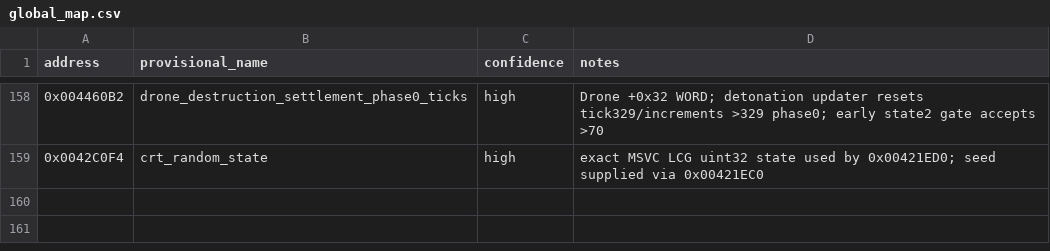
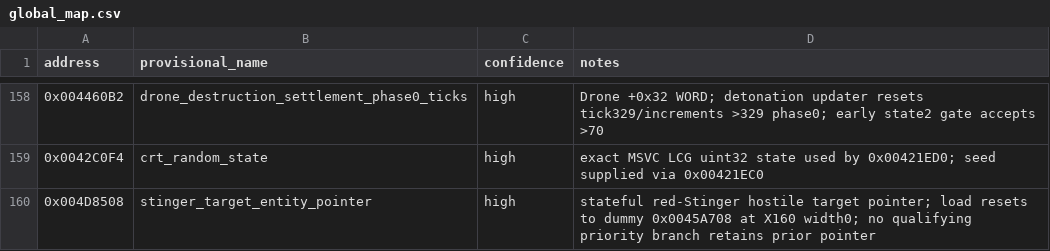
Before and after one commit to adamjvr/Drone, a CSV file: reverse/windows/global_map.csv, drawn as a sheet; only a part is shown, gaps mark what is left out.

```diff
--- a/reverse/windows/global_map.csv
+++ b/reverse/windows/global_map.csv
@@ -159 +159,2 @@ address,provisional_name,confidence,notes
 0x0042C0F4,crt_random_state,high,exact MSVC LCG uint32 state used by 0x00421ED0; seed supplied via 0x00421EC0
+0x004D8508,stinger_target_entity_pointer,high,"stateful red-Stinger hostile target pointer; load resets to dummy 0x0045A708 at X160 width0; no qualifying priority branch retains prior pointer"
```
Also changed, not shown: reverse/ledger/findings.csv, reverse/ledger/globals.csv, 17 other files.
